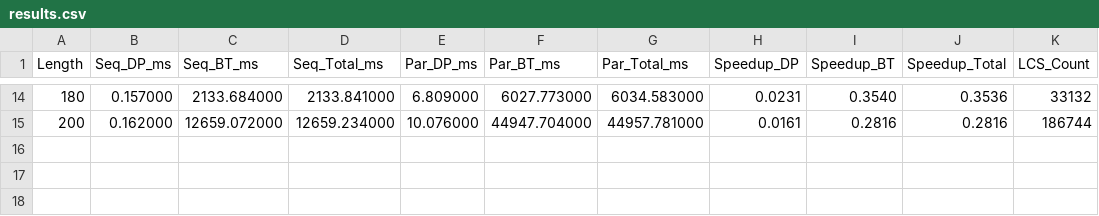
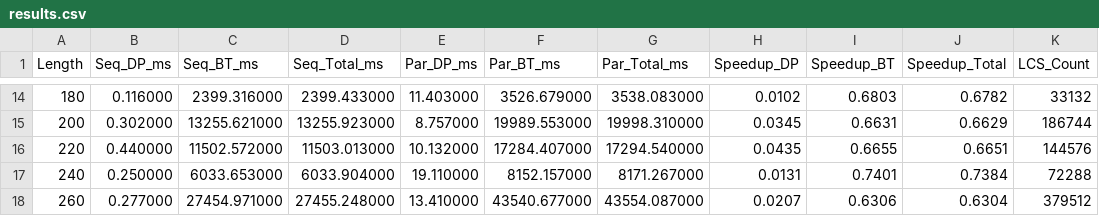
Before and after one commit to lucckkas/patternfinder, a CSV file: benchmark_results/results.csv, drawn as a sheet; only a part is shown, gaps mark what is left out; the diff covers the shown part only.

```diff
--- a/benchmark_results/results.csv
+++ b/benchmark_results/results.csv
@@ -14,2 +14,5 @@ Length,Seq_DP_ms,Seq_BT_ms,Seq_Total_ms,Par_DP_ms,Par_BT_ms,Par_Total_ms,Speedup
-180,0.157000,2133.684000,2133.841000,6.809000,6027.773000,6034.583000,0.0231,0.3540,0.3536,33132
-200,0.162000,12659.072000,12659.234000,10.076000,44947.704000,44957.781000,0.0161,0.2816,0.2816,186744
+180,0.116000,2399.316000,2399.433000,11.403000,3526.679000,3538.083000,0.0102,0.6803,0.6782,33132
+200,0.302000,13255.621000,13255.923000,8.757000,19989.553000,19998.310000,0.0345,0.6631,0.6629,186744
+220,0.440000,11502.572000,11503.013000,10.132000,17284.407000,17294.540000,0.0435,0.6655,0.6651,144576
+240,0.250000,6033.653000,6033.904000,19.110000,8152.157000,8171.267000,0.0131,0.7401,0.7384,72288
+260,0.277000,27454.971000,27455.248000,13.410000,43540.677000,43554.087000,0.0207,0.6306,0.6304,379512
```
Also changed, not shown: 107 edited cells elsewhere in this file, 10 other files.
